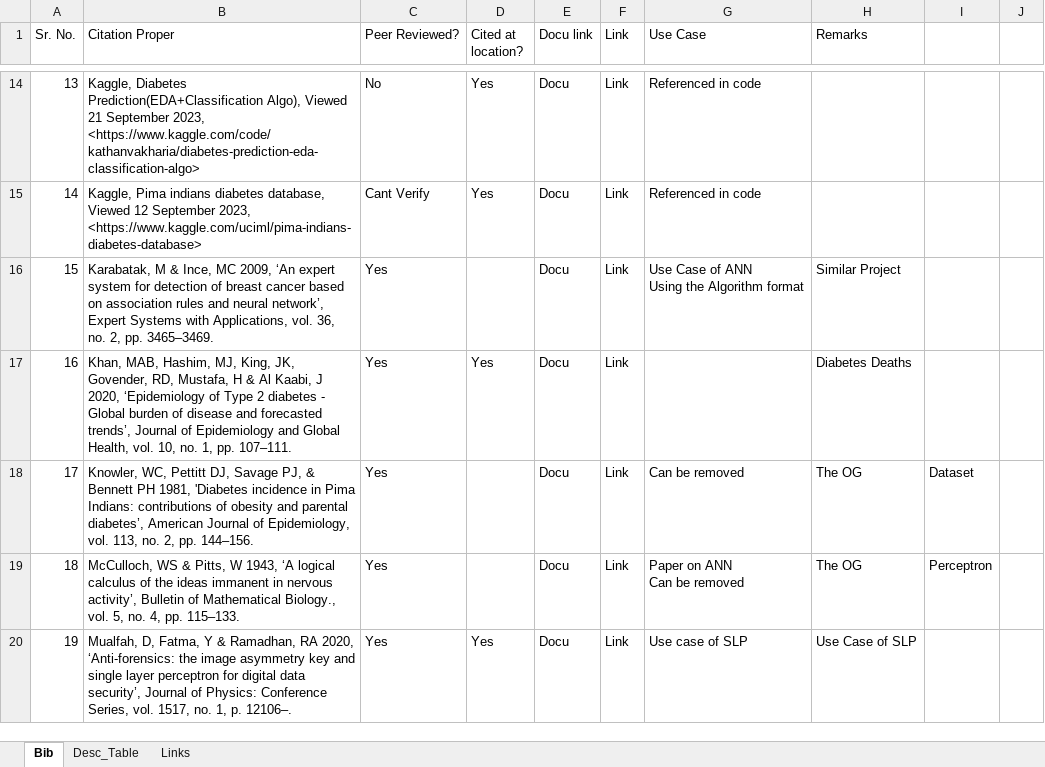
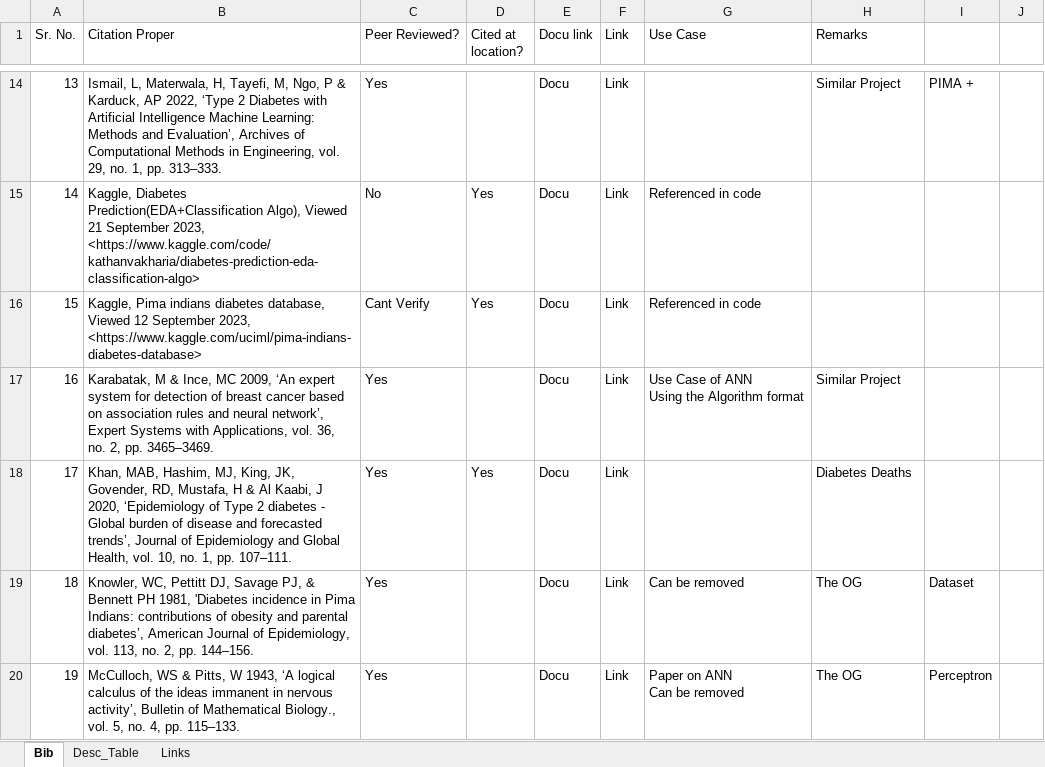
Before and after one commit to aditya-524/DiabetesPredictor-SLP, an Excel workbook: References/Citations.xlsx, sheet Bib, drawn as a sheet; only a part is shown, gaps mark what is left out; values as stored, in another font and other column widths than the file's, no cell formats; ↵ is a line break in a cell; the diff covers the shown part only; the diff names each change by its address in the sheet, - before the commit and + after, or states it on an @@ line.

```diff
--- a/References/Citations.xlsx (sheet Bib)
+++ b/References/Citations.xlsx (sheet Bib)
-B14 (Citation Proper): Kaggle, Diabetes Prediction(EDA+Classification Algo), Viewed 21 September 2023, <https://www.kaggle.com/code/kathanvakharia/diabetes-prediction-eda-classification-algo>
+B14 (Citation Proper): Ismail, L, Materwala, H, Tayefi, M, Ngo, P & Karduck, AP 2022, ‘Type 2 Diabetes with Artificial Intelligence Machine Learning: Methods and Evaluation’, Archives of Computational Methods in Engineering, vol. 29, no. 1, pp. 313–333.
-C14 (Peer Reviewed?): No
+C14 (Peer Reviewed?): Yes
-D14 (Cited at location?): Yes
+D14 (Cited at location?): (empty)
-G14 (Use Case): Referenced in code
+G14 (Use Case): (empty)
-H14 (Remarks): (empty)
+H14 (Remarks): Similar Project
-I14: (empty)
+I14: PIMA +
-B15 (Citation Proper): Kaggle, Pima indians diabetes database, Viewed 12 September 2023, <https://www.kaggle.com/uciml/pima-indians-diabetes-database>
+B15 (Citation Proper): Kaggle, Diabetes Prediction(EDA+Classification Algo), Viewed 21 September 2023, <https://www.kaggle.com/code/kathanvakharia/diabetes-prediction-eda-classification-algo>
-C15 (Peer Reviewed?): Cant Verify
+C15 (Peer Reviewed?): No
-B16 (Citation Proper): Karabatak, M & Ince, MC 2009, ‘An expert system for detection of breast cancer based on association rules and neural network’, Expert Systems with Applications, vol. 36, no. 2, pp. 3465–3469.
+B16 (Citation Proper): Kaggle, Pima indians diabetes database, Viewed 12 September 2023, <https://www.kaggle.com/uciml/pima-indians-diabetes-database>
-C16 (Peer Reviewed?): Yes
+C16 (Peer Reviewed?): Cant Verify
-D16 (Cited at location?): (empty)
+D16 (Cited at location?): Yes
-G16 (Use Case): Use Case of ANN ↵ Using the Algorithm format
+G16 (Use Case): Referenced in code
-H16 (Remarks): Similar Project
+H16 (Remarks): (empty)
-B17 (Citation Proper): Khan, MAB, Hashim, MJ, King, JK, Govender, RD, Mustafa, H & Al Kaabi, J 2020, ‘Epidemiology of Type 2 diabetes - Global burden of disease and forecasted trends’, Journal of Epidemiology and Global Health, vol. 10, no. 1, pp. 107–111.
+B17 (Citation Proper): Karabatak, M & Ince, MC 2009, ‘An expert system for detection of breast cancer based on association rules and neural network’, Expert Systems with Applications, vol. 36, no. 2, pp. 3465–3469.
-D17 (Cited at location?): Yes
+D17 (Cited at location?): (empty)
-G17 (Use Case): (empty)
+G17 (Use Case): Use Case of ANN ↵ Using the Algorithm format
-H17 (Remarks): Diabetes Deaths
+H17 (Remarks): Similar Project
-B18 (Citation Proper): Knowler, WC, Pettitt DJ, Savage PJ, & Bennett PH 1981, 'Diabetes incidence in Pima Indians: contributions of obesity and parental diabetes’, American Journal of Epidemiology, vol. 113, no. 2, pp. 144–156.
+B18 (Citation Proper): Khan, MAB, Hashim, MJ, King, JK, Govender, RD, Mustafa, H & Al Kaabi, J 2020, ‘Epidemiology of Type 2 diabetes - Global burden of disease and forecasted trends’, Journal of Epidemiology and Global Health, vol. 10, no. 1, pp. 107–111.
-D18 (Cited at location?): (empty)
+D18 (Cited at location?): Yes
-G18 (Use Case): Can be removed
+G18 (Use Case): (empty)
-H18 (Remarks): The OG
+H18 (Remarks): Diabetes Deaths
-I18: Dataset
+I18: (empty)
-B19 (Citation Proper): McCulloch, WS & Pitts, W 1943, ‘A logical calculus of the ideas immanent in nervous activity’, Bulletin of Mathematical Biology., vol. 5, no. 4, pp. 115–133.
+B19 (Citation Proper): Knowler, WC, Pettitt DJ, Savage PJ, & Bennett PH 1981, 'Diabetes incidence in Pima Indians: contributions of obesity and parental diabetes’, American Journal of Epidemiology, vol. 113, no. 2, pp. 144–156.
-G19 (Use Case): Paper on ANN ↵ Can be removed
+G19 (Use Case): Can be removed
-I19: Perceptron
+I19: Dataset
-B20 (Citation Proper): Mualfah, D, Fatma, Y & Ramadhan, RA 2020, ‘Anti-forensics: the image asymmetry key and single layer perceptron for digital data security’, Journal of Physics: Conference Series, vol. 1517, no. 1, p. 12106–.
+B20 (Citation Proper): McCulloch, WS & Pitts, W 1943, ‘A logical calculus of the ideas immanent in nervous activity’, Bulletin of Mathematical Biology., vol. 5, no. 4, pp. 115–133.
-D20 (Cited at location?): Yes
+D20 (Cited at location?): (empty)
-G20 (Use Case): Use case of SLP
+G20 (Use Case): Paper on ANN ↵ Can be removed
-H20 (Remarks): Use Case of SLP
+H20 (Remarks): The OG
-I20: (empty)
+I20: Perceptron
```
Also changed, not shown: 1 added row, 1 removed row and 86 edited cells elsewhere in this sheet, cell formats, 15 other files.
